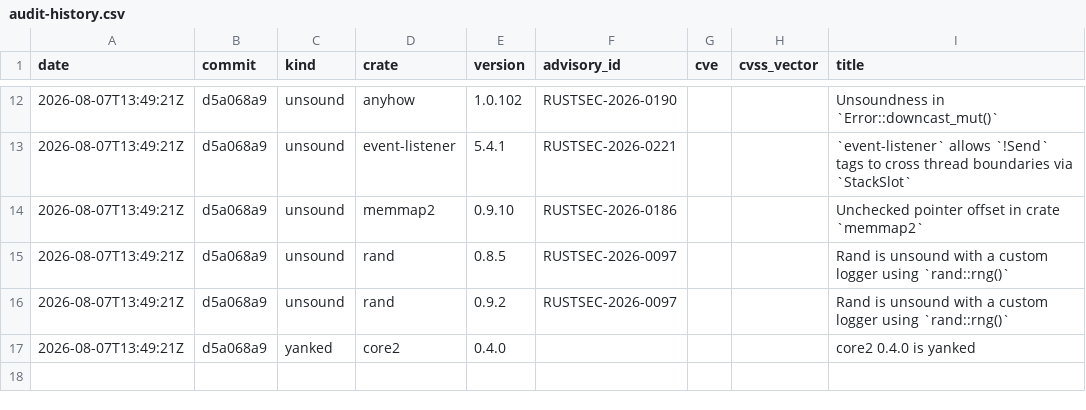
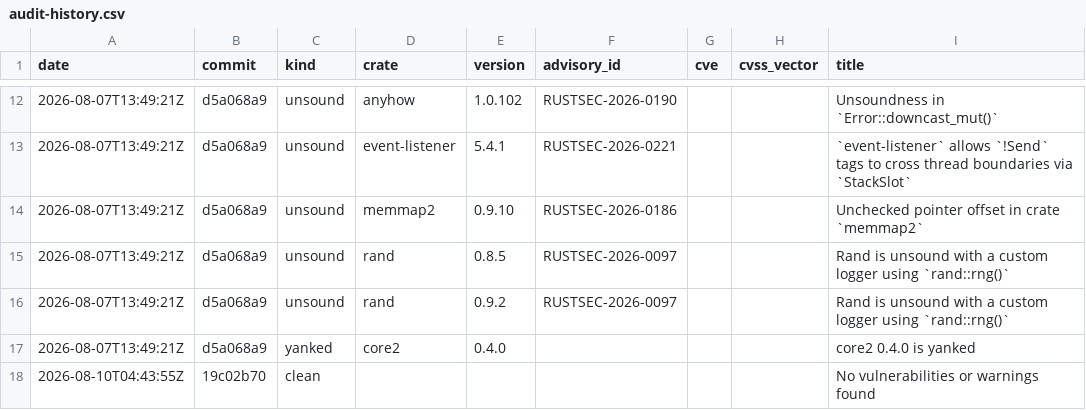
Before and after one commit to evanalyzer/evanalyzer, a CSV file: docs/audit-history.csv, drawn as a sheet; only a part is shown, gaps mark what is left out; the diff names each change by its address in the sheet, - before the commit and + after, or states it on an @@ line.

```diff
--- a/docs/audit-history.csv
+++ b/docs/audit-history.csv
+row 18: 2026-08-10T04:43:55Z | 19c02b70 | clean |  |  |  |  |  | No vulnerabilities or warnings found
```
Also changed, not shown: 1 other file.
